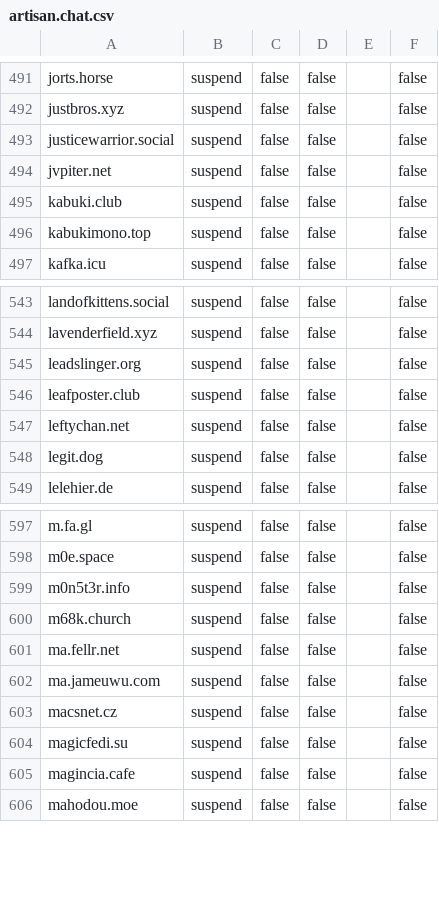
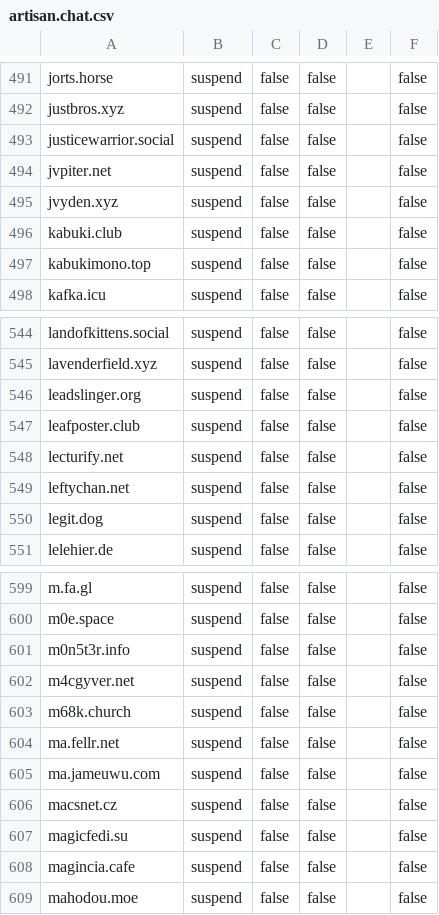
Before and after one commit to sgrigson/oliphant, a CSV file: blocklists/mastodon/artisan.chat.csv, drawn as a sheet; only a part is shown, gaps mark what is left out; the diff names each change by its address in the sheet, - before the commit and + after, or states it on an @@ line.

```diff
--- a/blocklists/mastodon/artisan.chat.csv
+++ b/blocklists/mastodon/artisan.chat.csv
+row 495: jvyden.xyz | suspend | false | false |  | false
+row 548: lecturify.net | suspend | false | false |  | false
+row 602: m4cgyver.net | suspend | false | false |  | false
```
Also changed, not shown: blocklists/artisan.chat.csv, blocklists/other/domain_audit_file.csv.
